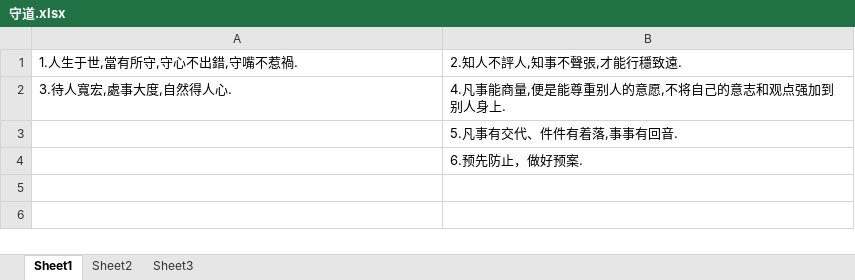
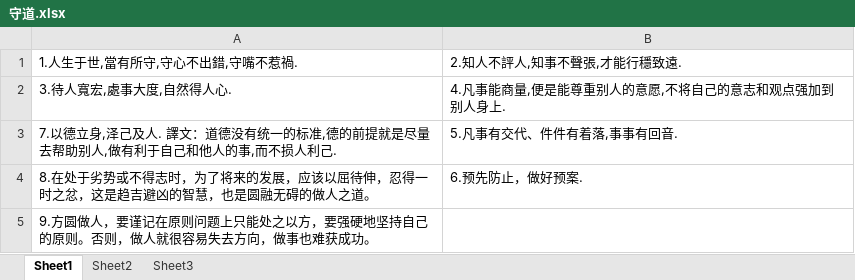
Before and after one commit to l350z/development-documentation, an Excel workbook: 學習站點/守道.xlsx, sheet Sheet1, drawn as a sheet; values as stored, in another font and other column widths than the file's, no borders; the diff names each change by its address in the sheet, - before the commit and + after, or states it on an @@ line.

```diff
--- a/學習站點/守道.xlsx (sheet Sheet1)
+++ b/學習站點/守道.xlsx (sheet Sheet1)
-A3: (empty)
+A3: 7.以德立身,泽己及人. 譯文：道德没有统一的标准,德的前提就是尽量去帮助别人,做有利于自己和他人的事,而不损人利己.
-A4: (empty)
+A4: 8.在处于劣势或不得志时，为了将来的发展，应该以屈待伸，忍得一时之忿，这是趋吉避凶的智慧，也是圆融无碍的做人之道。
+row 5: 9.方圆做人，要谨记在原则问题上只能处之以方，要强硬地坚持自己的原则。否则，做人就很容易失去方向，做事也难获成功。
```
Also changed, not shown: 10 other files.
